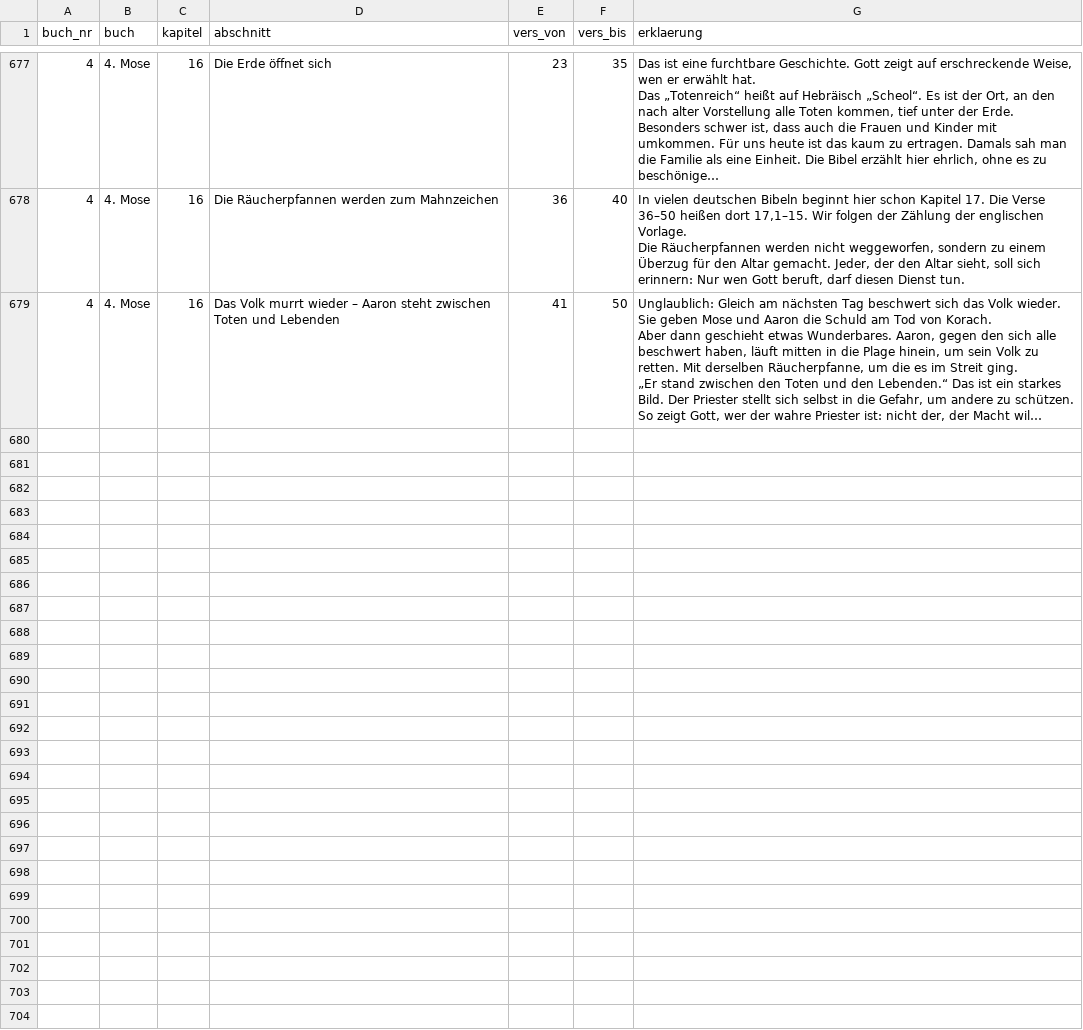
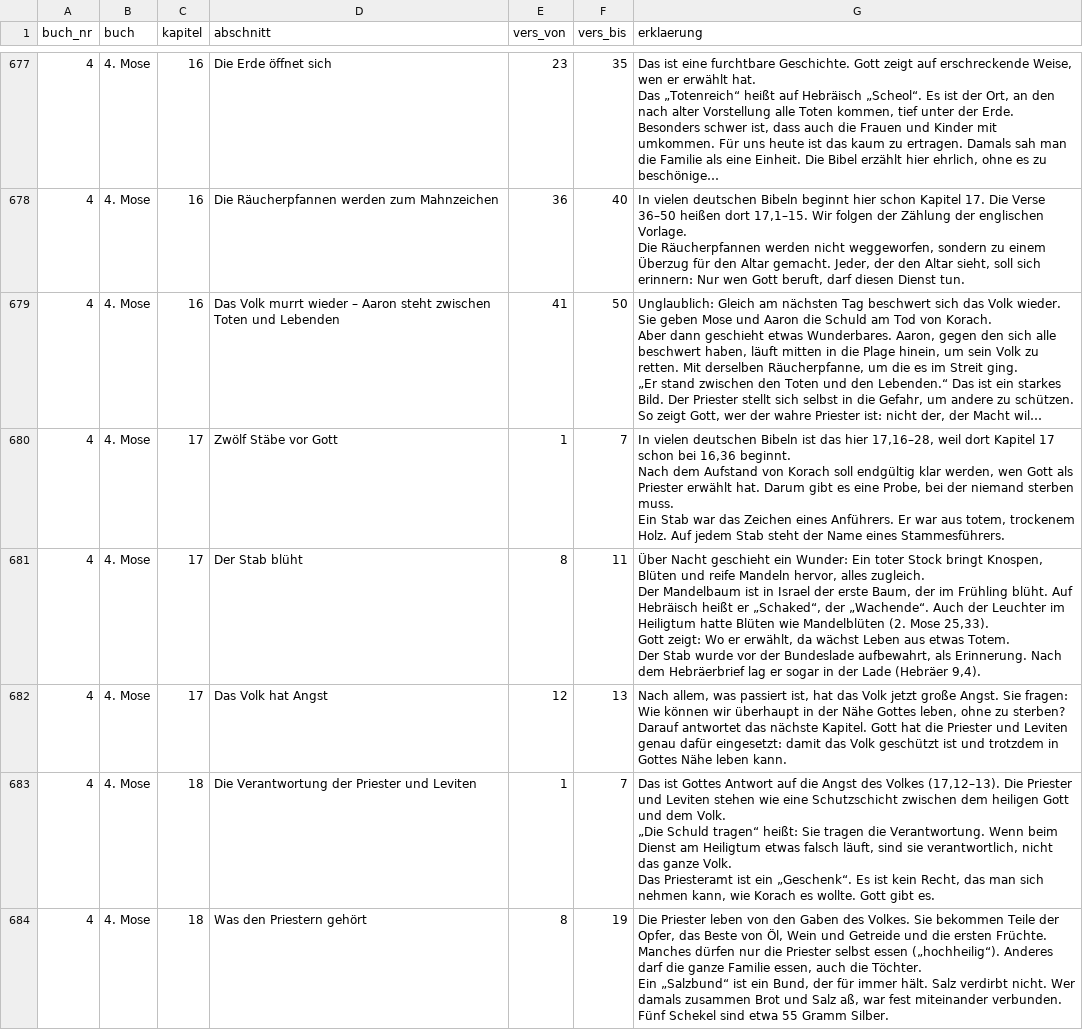
Before and after one commit to andidaboss-ai/Bibel, a CSV file: ausgabe/erklaerungen.csv, drawn as a sheet; only a part is shown, gaps mark what is left out; long unchanged cells end in …; ↵ is a line break in a cell; the diff covers the shown part only; the diff names each change by its address in the sheet, - before the commit and + after, or states it on an @@ line.

```diff
--- a/ausgabe/erklaerungen.csv
+++ b/ausgabe/erklaerungen.csv
+row 680: 4 | 4. Mose | 17 | Zwölf Stäbe vor Gott | 1 | 7 | In vielen deutschen Bibeln ist das hier 17,16–28, weil dort Kapitel 17 schon bei 16,36 beginnt. ↵ Nach dem Aufstand von Korach soll endgültig klar werden, wen Gott als Priester erwählt hat. Darum gibt es eine Probe, bei der niemand sterben muss. ↵ Ein Stab war das Zeichen eines Anführers. Er war aus totem, trockenem Holz. Auf jedem Stab steht der Name eines Stammesführers.
+row 681: 4 | 4. Mose | 17 | Der Stab blüht | 8 | 11 | Über Nacht geschieht ein Wunder: Ein toter Stock bringt Knospen, Blüten und reife Mandeln hervor, alles zugleich. ↵ Der Mandelbaum ist in Israel der erste Baum, der im Frühling blüht. Auf Hebräisch heißt er „Schaked“, der „Wachende“. Auch der Leuchter im Heiligtum hatte Blüten wie Mandelblüten (2. Mose 25,33). ↵ Gott zeigt: Wo er erwählt, da wächst Leben aus etwas Totem. ↵ Der Stab wurde vor der Bundeslade aufbewahrt, als Erinnerung. Nach dem Hebräerbrief lag er sogar in der Lade (Hebräer 9,4).
+row 682: 4 | 4. Mose | 17 | Das Volk hat Angst | 12 | 13 | Nach allem, was passiert ist, hat das Volk jetzt große Angst. Sie fragen: Wie können wir überhaupt in der Nähe Gottes leben, ohne zu sterben? ↵ Darauf antwortet das nächste Kapitel. Gott hat die Priester und Leviten genau dafür eingesetzt: damit das Volk geschützt ist und trotzdem in Gottes Nähe leben kann.
+row 683: 4 | 4. Mose | 18 | Die Verantwortung der Priester und Leviten | 1 | 7 | Das ist Gottes Antwort auf die Angst des Volkes (17,12–13). Die Priester und Leviten stehen wie eine Schutzschicht zwischen dem heiligen Gott und dem Volk. ↵ „Die Schuld tragen“ heißt: Sie tragen die Verantwortung. Wenn beim Dienst am Heiligtum etwas falsch läuft, sind sie verantwortlich, nicht das ganze Volk. ↵ Das Priesteramt ist ein „Geschenk“. Es ist kein Recht, das man sich nehmen kann, wie Korach es wollte. Gott gibt es.
+row 684: 4 | 4. Mose | 18 | Was den Priestern gehört | 8 | 19 | Die Priester leben von den Gaben des Volkes. Sie bekommen Teile der Opfer, das Beste von Öl, Wein und Getreide und die ersten Früchte. ↵ Manches dürfen nur die Priester selbst essen („hochheilig“). Anderes darf die ganze Familie essen, auch die Töchter. ↵ Ein „Salzbund“ ist ein Bund, der für immer hält. Salz verdirbt nicht. Wer damals zusammen Brot und Salz aß, war fest miteinander verbunden. ↵ Fünf Schekel sind etwa 55 Gramm Silber.
```
Also changed, not shown: 5 added rows elsewhere in this file, 8 other files.
